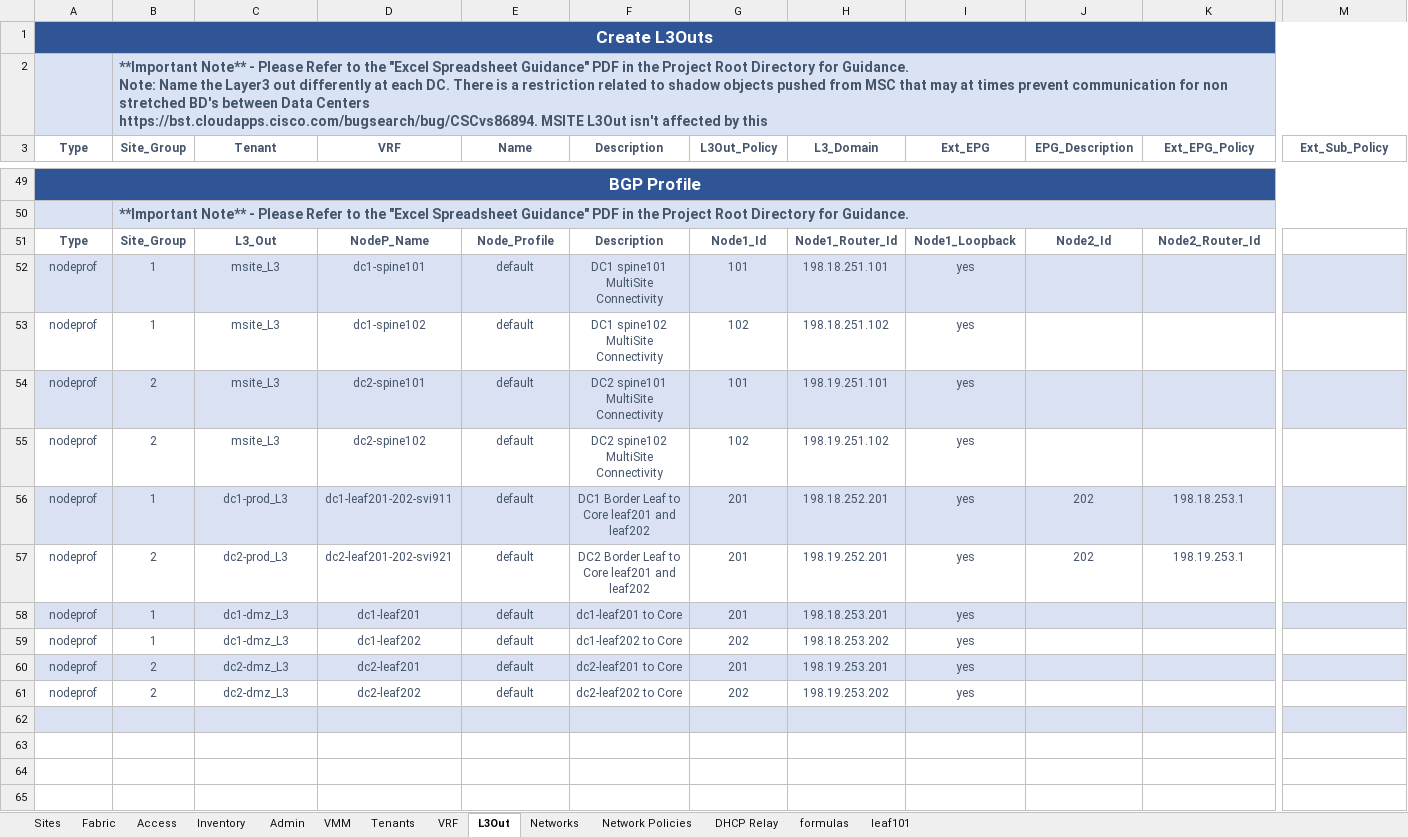
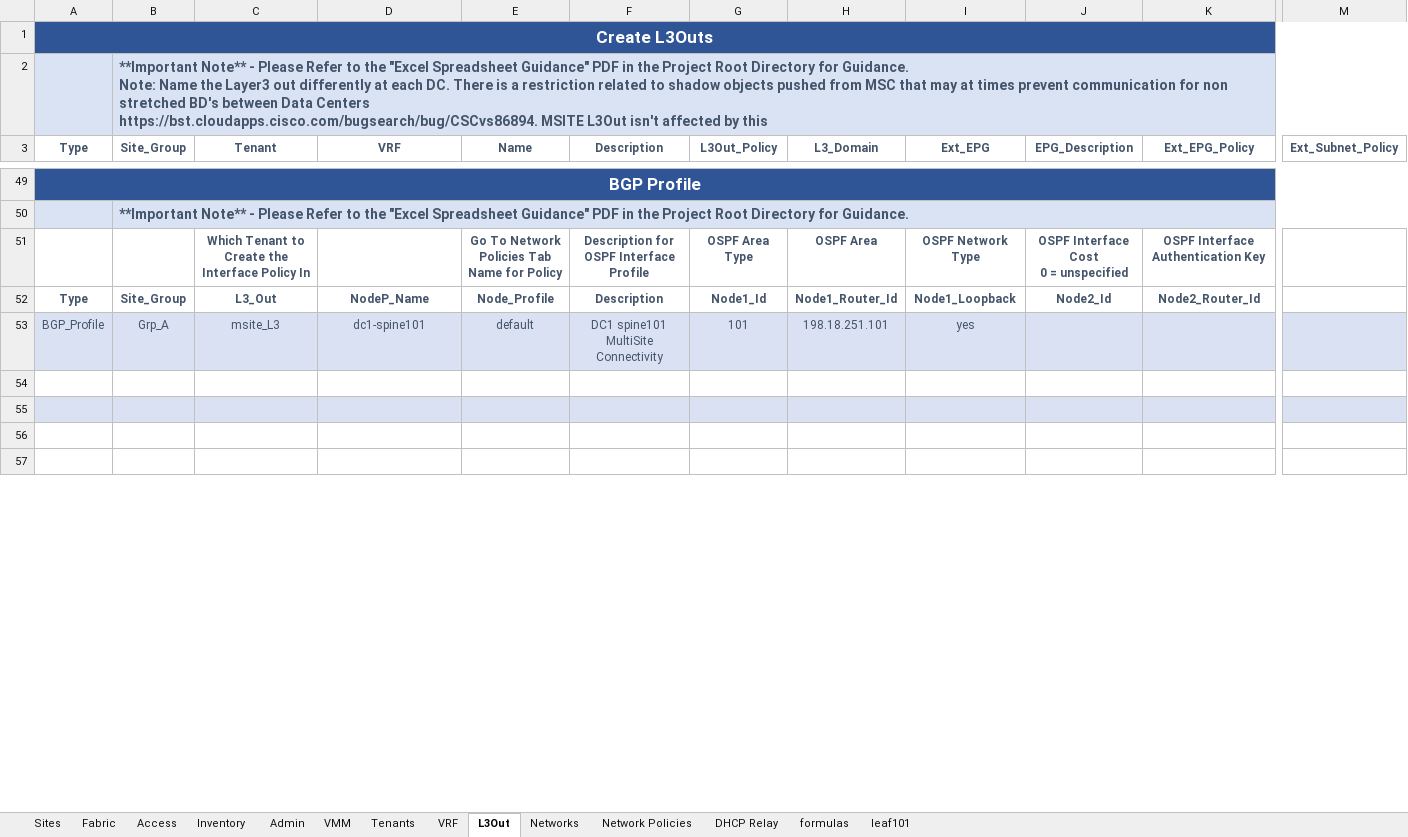
Before and after one commit to scotttyso/iac, an Excel workbook: Spreadsheet-ACI.xlsx, sheet L3Out, drawn as a sheet; only a part is shown, gaps mark what is left out; values as stored, in another font and other column widths than the file's, no borders; removed rows and columns are numbered as before the commit, all else as after; rows hold the shown columns only; ↵ is a line break in a cell; the diff covers the shown part only; the diff names each change by its address in the sheet, - before the commit and + after, or states it on an @@ line.

```diff
--- a/Spreadsheet-ACI.xlsx (sheet L3Out)
+++ b/Spreadsheet-ACI.xlsx (sheet L3Out)
-M3: Ext_Sub_Policy
+M3: Ext_Subnet_Policy
+row 51:  |  | Which Tenant to Create the Interface Policy In |  | Go To Network Policies Tab ↵ Name for Policy | Description for OSPF Interface Profile | OSPF Area Type | OSPF Area | OSPF Network Type | OSPF Interface Cost ↵ 0 = unspecified | OSPF Interface Authentication Key
-A53 (Type): nodeprof
+A53 (Type): BGP_Profile
-B53 (Site_Group): 1
+B53 (Site_Group): Grp_A
-row 53: nodeprof | 1 | msite_L3 | dc1-spine102 | default | DC1 spine102 MultiSite Connectivity | 102 | 198.18.251.102 | yes
-row 54: nodeprof | 2 | msite_L3 | dc2-spine101 | default | DC2 spine101 MultiSite Connectivity | 101 | 198.19.251.101 | yes
-row 55: nodeprof | 2 | msite_L3 | dc2-spine102 | default | DC2 spine102 MultiSite Connectivity | 102 | 198.19.251.102 | yes
-row 56: nodeprof | 1 | dc1-prod_L3 | dc1-leaf201-202-svi911 | default | DC1 Border Leaf to Core leaf201 and leaf202 | 201 | 198.18.252.201 | yes | 202 | 198.18.253.1
-row 57: nodeprof | 2 | dc2-prod_L3 | dc2-leaf201-202-svi921 | default | DC2 Border Leaf to Core leaf201 and leaf202 | 201 | 198.19.252.201 | yes | 202 | 198.19.253.1
-row 58: nodeprof | 1 | dc1-dmz_L3 | dc1-leaf201 | default | dc1-leaf201 to Core | 201 | 198.18.253.201 | yes
-row 59: nodeprof | 1 | dc1-dmz_L3 | dc1-leaf202 | default | dc1-leaf202 to Core | 202 | 198.18.253.202 | yes
-row 60: nodeprof | 2 | dc2-dmz_L3 | dc2-leaf201 | default | dc2-leaf201 to Core | 201 | 198.19.253.201 | yes
-row 61: nodeprof | 2 | dc2-dmz_L3 | dc2-leaf202 | default | dc2-leaf202 to Core | 202 | 198.19.253.202 | yes
-A54:M54 fill: #D9E1F2
+A54:M54 fill: none
-A55:M55 fill: none
+A55:M55 fill: #D9E1F2
```
Also changed, not shown: 11 added rows, 19 removed rows, 49 edited cells and cell formats elsewhere in this sheet, sheet VMM, sheet Network Policies, sheet Access, 19 other files.
